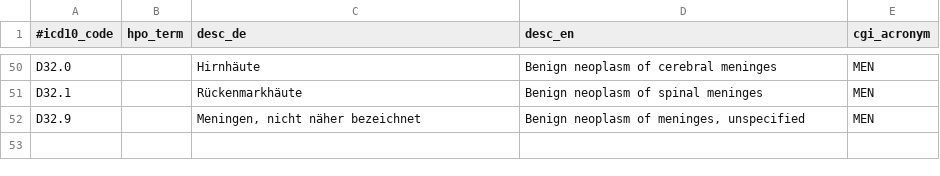
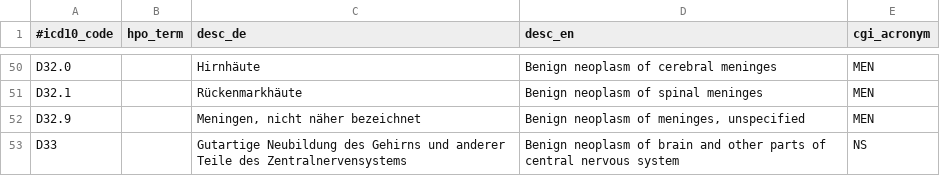
Before and after one commit to imgag/megSAP, a TSV file: data/dbs/Ontologies/icd10_cgi_dictionary.tsv, drawn as a sheet; only a part is shown, gaps mark what is left out.

Commit message:
Added diagnosis D33 to ICD10-CGI dictionary

```diff
--- a/data/dbs/Ontologies/icd10_cgi_dictionary.tsv
+++ b/data/dbs/Ontologies/icd10_cgi_dictionary.tsv
@@ -52 +52,2 @@ D32.1		Rückenmarkhäute	Benign neoplasm of spinal meninges	MEN
 D32.9		Meningen, nicht näher bezeichnet	Benign neoplasm of meninges, unspecified	MEN
+D33		Gutartige Neubildung des Gehirns und anderer Teile des Zentralnervensystems	Benign neoplasm of brain and other parts of central nervous system	NS
```
